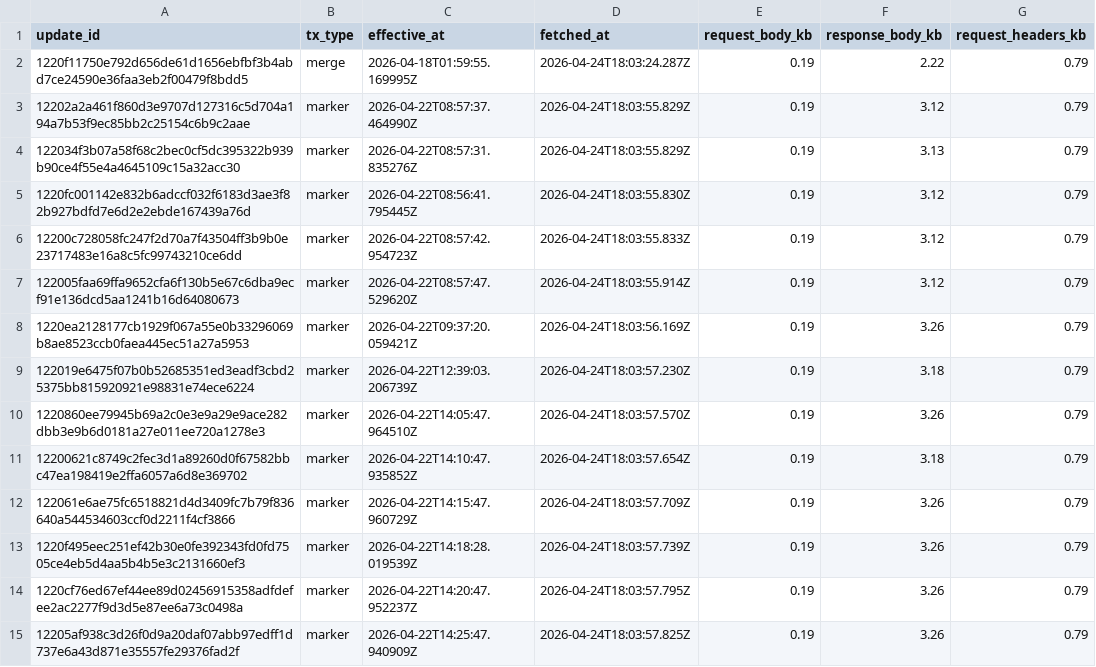
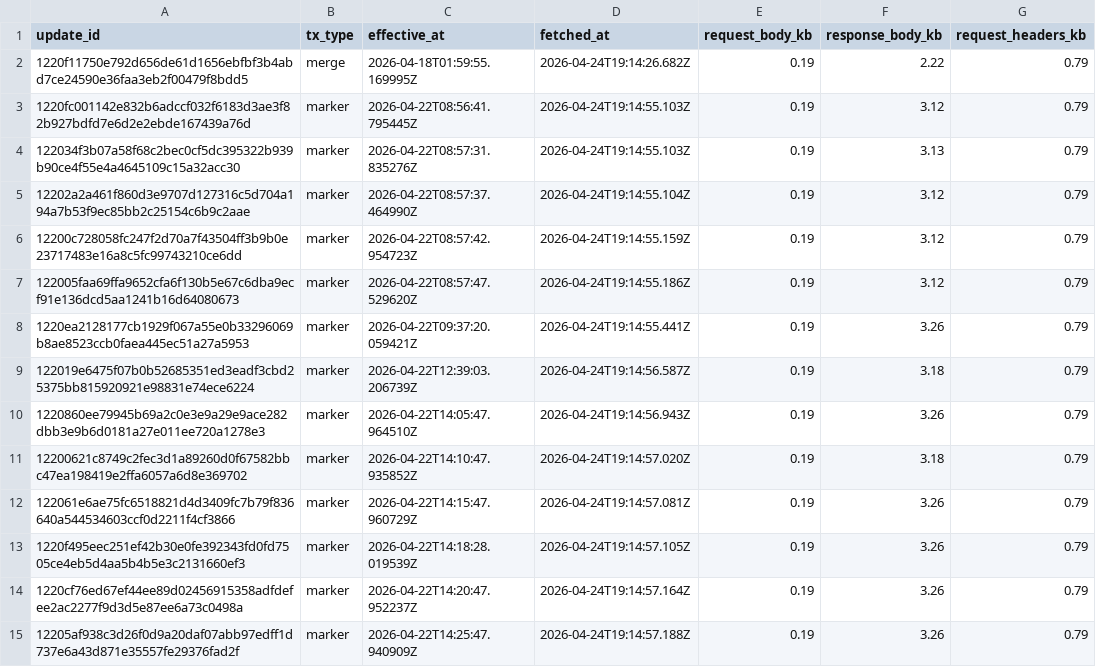
Before and after one commit to ipsita4/validator-traffic-tools, a CSV file: docs/tx_traffic_4types.csv, drawn as a sheet; only a part is shown; the diff covers the shown part only; the diff names each change by its address in the sheet, - before the commit and + after, or states it on an @@ line.

```diff
--- a/docs/tx_traffic_4types.csv
+++ b/docs/tx_traffic_4types.csv
-D2 (fetched_at): 2026-04-24T18:03:24.287Z
+D2 (fetched_at): 2026-04-24T19:14:26.682Z
-A3 (update_id): 12202a2a461f860d3e9707d127316c5d704a194a7b53f9ec85bb2c25154c6b9c2aae
+A3 (update_id): 1220fc001142e832b6adccf032f6183d3ae3f82b927bdfd7e6d2e2ebde167439a76d
-C3 (effective_at): 2026-04-22T08:57:37.464990Z
+C3 (effective_at): 2026-04-22T08:56:41.795445Z
-D3:D4 (fetched_at): 2026-04-24T18:03:55.829Z
+D3:D4 (fetched_at): 2026-04-24T19:14:55.103Z
-A5 (update_id): 1220fc001142e832b6adccf032f6183d3ae3f82b927bdfd7e6d2e2ebde167439a76d
+A5 (update_id): 12202a2a461f860d3e9707d127316c5d704a194a7b53f9ec85bb2c25154c6b9c2aae
-C5 (effective_at): 2026-04-22T08:56:41.795445Z
+C5 (effective_at): 2026-04-22T08:57:37.464990Z
-D5 (fetched_at): 2026-04-24T18:03:55.830Z
+D5 (fetched_at): 2026-04-24T19:14:55.104Z
-D6 (fetched_at): 2026-04-24T18:03:55.833Z
+D6 (fetched_at): 2026-04-24T19:14:55.159Z
-D7 (fetched_at): 2026-04-24T18:03:55.914Z
+D7 (fetched_at): 2026-04-24T19:14:55.186Z
-D8 (fetched_at): 2026-04-24T18:03:56.169Z
+D8 (fetched_at): 2026-04-24T19:14:55.441Z
-D9 (fetched_at): 2026-04-24T18:03:57.230Z
+D9 (fetched_at): 2026-04-24T19:14:56.587Z
-D10 (fetched_at): 2026-04-24T18:03:57.570Z
+D10 (fetched_at): 2026-04-24T19:14:56.943Z
-D11 (fetched_at): 2026-04-24T18:03:57.654Z
+D11 (fetched_at): 2026-04-24T19:14:57.020Z
-D12 (fetched_at): 2026-04-24T18:03:57.709Z
+D12 (fetched_at): 2026-04-24T19:14:57.081Z
-D13 (fetched_at): 2026-04-24T18:03:57.739Z
+D13 (fetched_at): 2026-04-24T19:14:57.105Z
-D14 (fetched_at): 2026-04-24T18:03:57.795Z
+D14 (fetched_at): 2026-04-24T19:14:57.164Z
-D15 (fetched_at): 2026-04-24T18:03:57.825Z
+D15 (fetched_at): 2026-04-24T19:14:57.188Z
```
Also changed, not shown: 1 added row, 1 removed row and 19 edited cells elsewhere in this file, docs/tx_kb_data.csv, docs/tx_traffic.csv, 3 other files.
